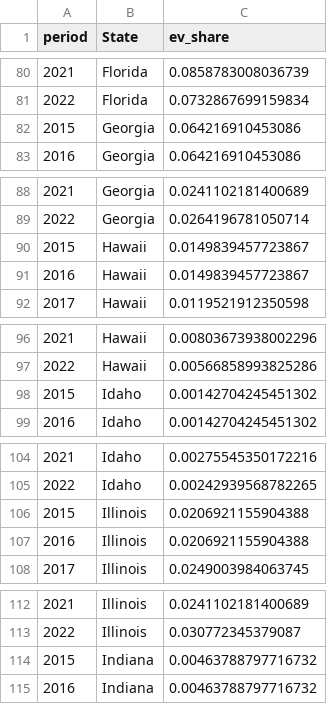
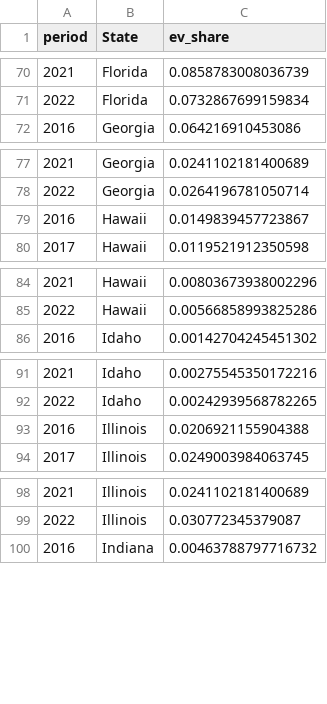
Before and after one commit to pmbusch/USA-EV-Lithium-GHG, a CSV file: Parameters/EV_share_state.csv, drawn as a sheet; only a part is shown, gaps mark what is left out; the diff covers the shown part only; the diff names each change by its address in the sheet, - before the commit and + after, or states it on an @@ line.

```diff
--- a/Parameters/EV_share_state.csv
+++ b/Parameters/EV_share_state.csv
-row 82: 2015 | Georgia | 0.064216910453086
-row 90: 2015 | Hawaii | 0.0149839457723867
-row 98: 2015 | Idaho | 0.00142704245451302
-row 106: 2015 | Illinois | 0.0206921155904388
-row 114: 2015 | Indiana | 0.00463788797716732
```
Also changed, not shown: 46 removed rows elsewhere in this file, Parameters/salesEV.csv, Parameters/salesEV_type.csv, 20 other files.
